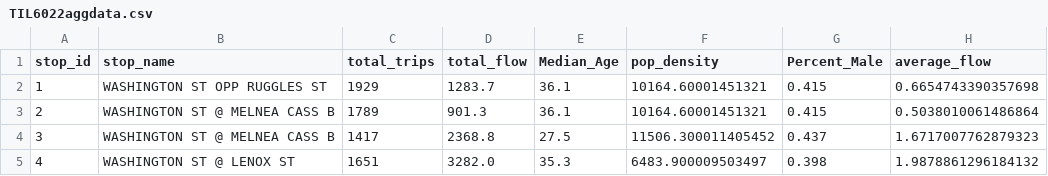
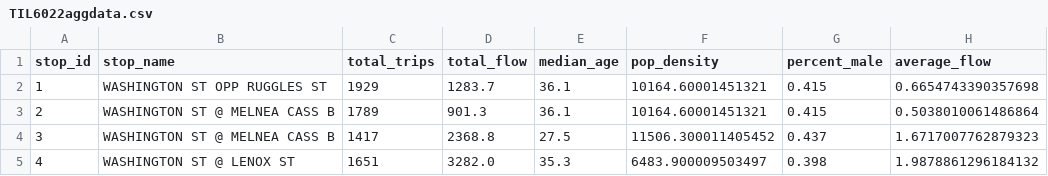
Before and after one commit to Mulhamomar/TIL6022_group10, a CSV file: TIL6022aggdata.csv, drawn as a sheet; only a part is shown.

```diff
--- a/TIL6022aggdata.csv
+++ b/TIL6022aggdata.csv
@@ -1,2 +1,2 @@
-stop_id,stop_name,total_trips,total_flow,Median_Age,pop_density,Percent_Male,average_flow
+stop_id,stop_name,total_trips,total_flow,median_age,pop_density,percent_male,average_flow
 1,WASHINGTON ST OPP RUGGLES ST,1929,1283.7,36.1,10164.60001451321,0.415,0.6654743390357698
```
Also changed, not shown: 1 other file.
